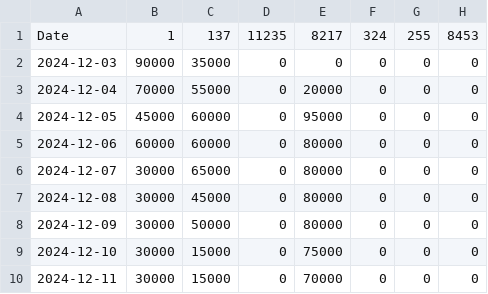
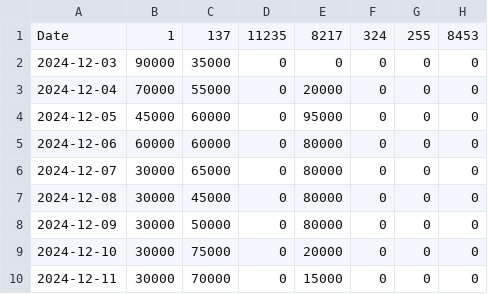
Before and after one commit to kgen-protocol/static_values, a CSV file: uaw_cap_limit_data_per_chain.csv, drawn as a sheet.

Commit message:
Update uaw_cap_limit_data_per_chain.csv
Updated for 10 and 11-Dec and moved Klaytn to Poly.

```diff
--- a/uaw_cap_limit_data_per_chain.csv
+++ b/uaw_cap_limit_data_per_chain.csv
@@ -8,3 +8,3 @@ Date,1,137,11235,8217,324,255,8453
 2024-12-09, 30000,50000,0,80000,0,0,0
-2024-12-10, 30000,15000,0,75000,0,0,0
-2024-12-11, 30000,15000,0,70000,0,0,0
+2024-12-10, 30000,75000,0,20000,0,0,0
+2024-12-11, 30000,70000,0,15000,0,0,0
```
